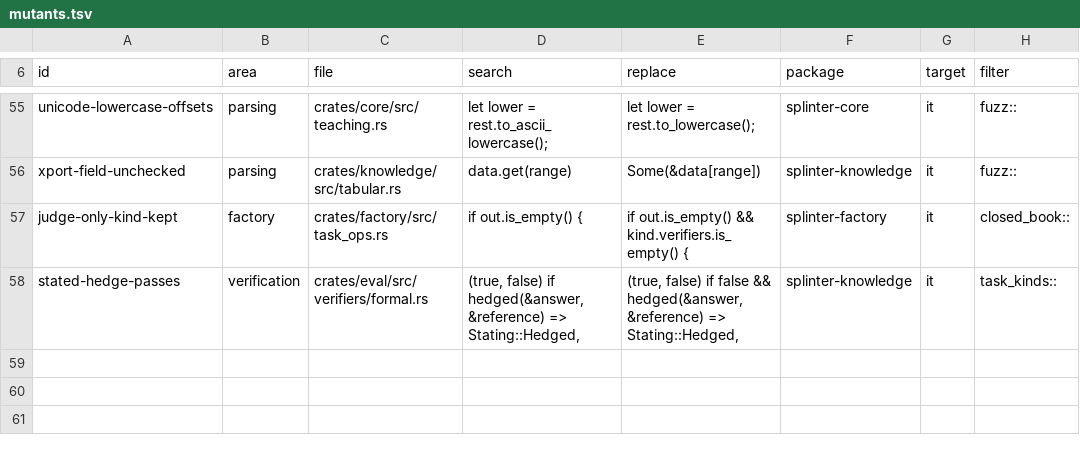
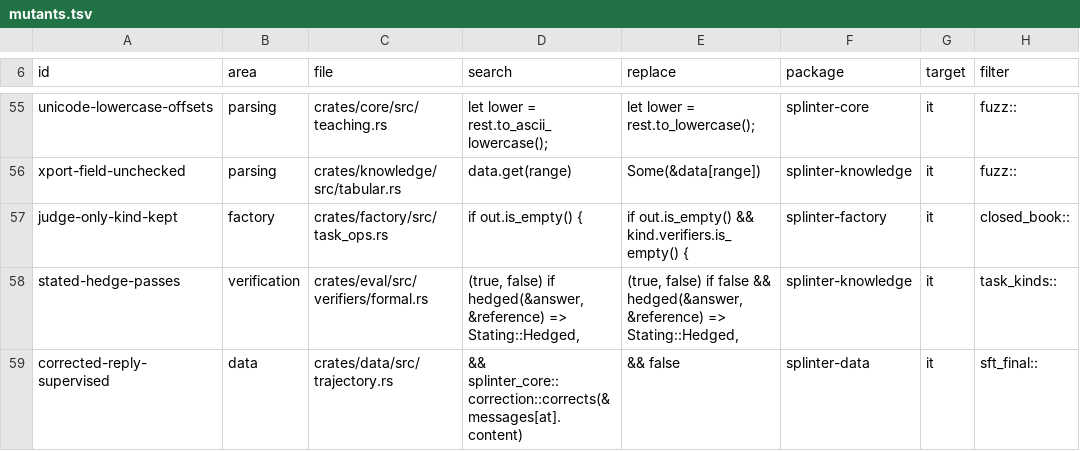
Before and after one commit to swedishembedded/splinter, a TSV file: scripts/conformance/mutants.tsv, drawn as a sheet; only a part is shown, gaps mark what is left out; the diff names each change by its address in the sheet, - before the commit and + after, or states it on an @@ line.

Commit message:
data: a dialogue reply the next turn corrects is never trained on
sft-final wrote a dialogue with every reply supervised, the reply the
other speaker then corrected included ("It uses port 8080.", answered
"No, it uses port 9090."), so the dataset trained a reply the dialogue
itself says was wrong. A reply the next turn corrects now stays as the
context the correction answers and is never supervised, in sft-final's
dialogues and in session_dialogue alike.

What corrects is one predicate, splinter_core::correction::corrects: a
correcting fact as the teaching parser reads one ("Actually, ...",
"That is wrong, ..."), or a reply that opens by refusing what was said
with punctuation after it ("No, ...", "Wrong."), so "No problem" and
"Not now" correct nothing. The brain contract test now counts the
corrected reply out independently, and brain's trainer supervises
exactly that. A source mutant that supervises it again is killed.

```diff
--- a/scripts/conformance/mutants.tsv
+++ b/scripts/conformance/mutants.tsv
+row 59: corrected-reply-supervised | data | crates/data/src/trajectory.rs | && splinter_core::correction::corrects(&messages[at].content) | && false | splinter-data | it | sft_final::
```
Also changed, not shown: 9 other files.
